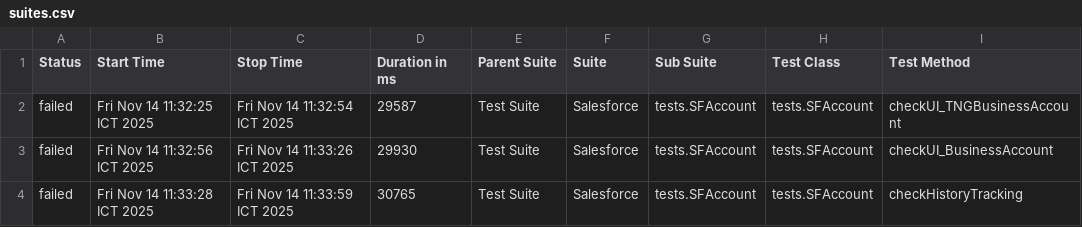
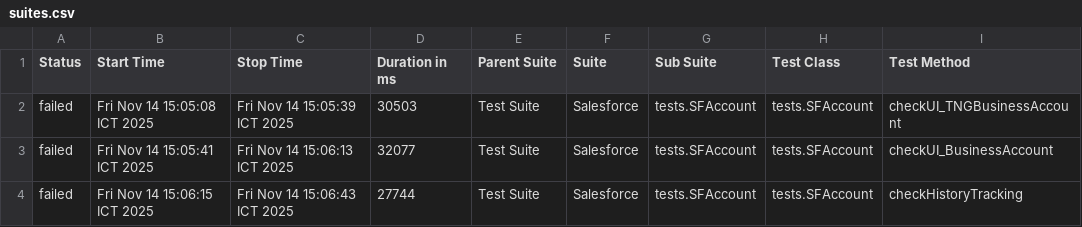
Before and after one commit to vanthongnguyen/AllureReport, a CSV file: test-branch/data/suites.csv, drawn as a sheet; only a part is shown; the diff names each change by its address in the sheet, - before the commit and + after, or states it on an @@ line.

Commit message:
Update report for branch test-branch at 2025-11-14 15:07:14

```diff
--- a/test-branch/data/suites.csv
+++ b/test-branch/data/suites.csv
-B2 (Start Time): Fri Nov 14 11:32:25 ICT 2025
+B2 (Start Time): Fri Nov 14 15:05:08 ICT 2025
-C2 (Stop Time): Fri Nov 14 11:32:54 ICT 2025
+C2 (Stop Time): Fri Nov 14 15:05:39 ICT 2025
-D2 (Duration in ms): 29587
+D2 (Duration in ms): 30503
-B3 (Start Time): Fri Nov 14 11:32:56 ICT 2025
+B3 (Start Time): Fri Nov 14 15:05:41 ICT 2025
-C3 (Stop Time): Fri Nov 14 11:33:26 ICT 2025
+C3 (Stop Time): Fri Nov 14 15:06:13 ICT 2025
-D3 (Duration in ms): 29930
+D3 (Duration in ms): 32077
-B4 (Start Time): Fri Nov 14 11:33:28 ICT 2025
+B4 (Start Time): Fri Nov 14 15:06:15 ICT 2025
-C4 (Stop Time): Fri Nov 14 11:33:59 ICT 2025
+C4 (Stop Time): Fri Nov 14 15:06:43 ICT 2025
-D4 (Duration in ms): 30765
+D4 (Duration in ms): 27744
```
Also changed, not shown: 26 other files.
